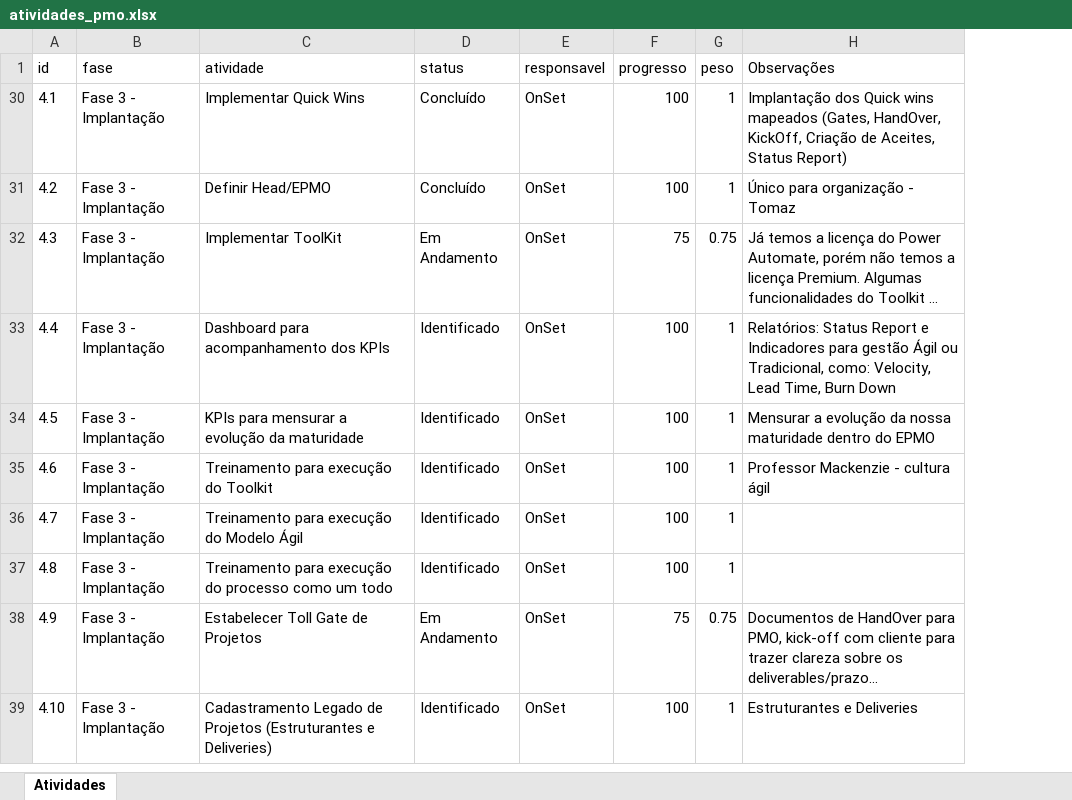
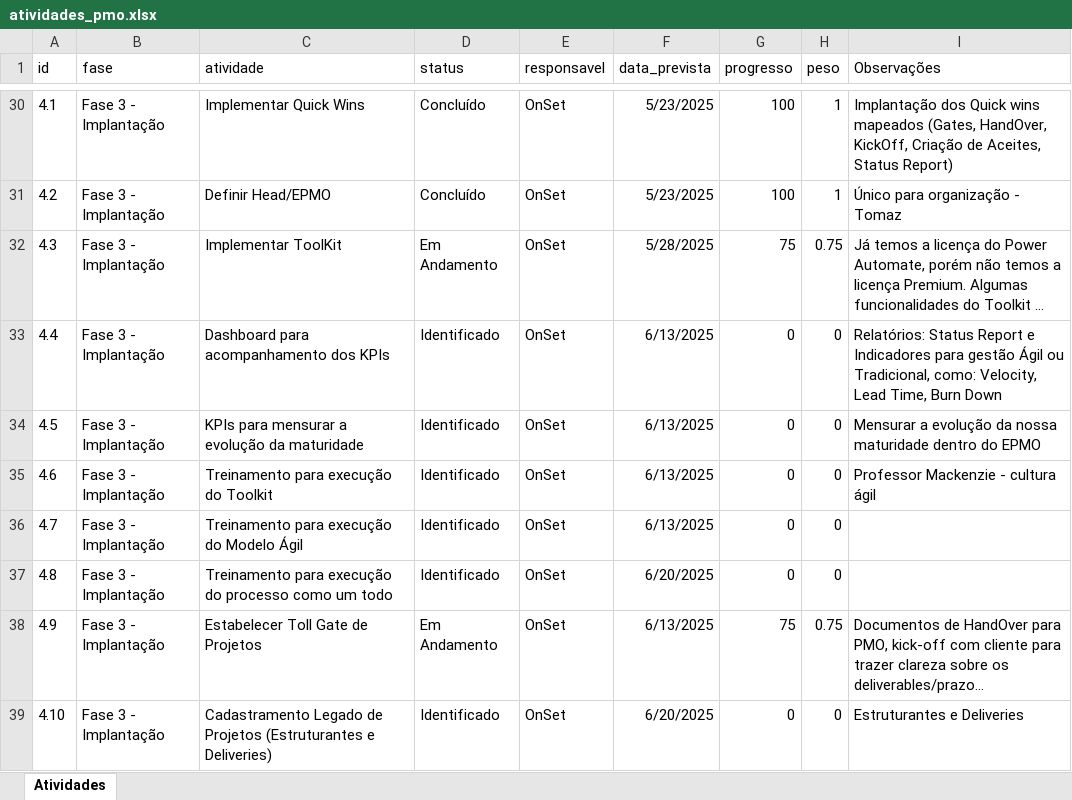
Before and after one commit to TomazLima/dashboard-pmo, an Excel workbook: atividades_pmo.xlsx, sheet Atividades, drawn as a sheet; only a part is shown, gaps mark what is left out; long unchanged cells end in …; values as stored, in another font and other column widths than the file's, no borders; addresses are those after the commit; the diff covers the shown part only; the diff names each change by its address in the sheet, - before the commit and + after, or states it on an @@ line.

Commit message:
📊 Atualiza Excel com colunas v5: data_prevista, progresso, peso

```diff
--- a/atividades_pmo.xlsx (sheet Atividades)
+++ b/atividades_pmo.xlsx (sheet Atividades)
+column F (data_prevista), rows 30-39: 5/23/2025 | 5/23/2025 | 5/28/2025 | 6/13/2025 | 6/13/2025 | 6/13/2025 | 6/13/2025 | 6/20/2025 | 6/13/2025 | 6/20/2025
-G33:G37 (progresso): 100
+G33:G37 (progresso): 0
-H33:H37 (peso): 1
+H33:H37 (peso): 0
-G39 (progresso): 100
+G39 (progresso): 0
-H39 (peso): 1
+H39 (peso): 0
```
Also changed, not shown: 28 added rows elsewhere in this sheet, formulas that keep their value.
